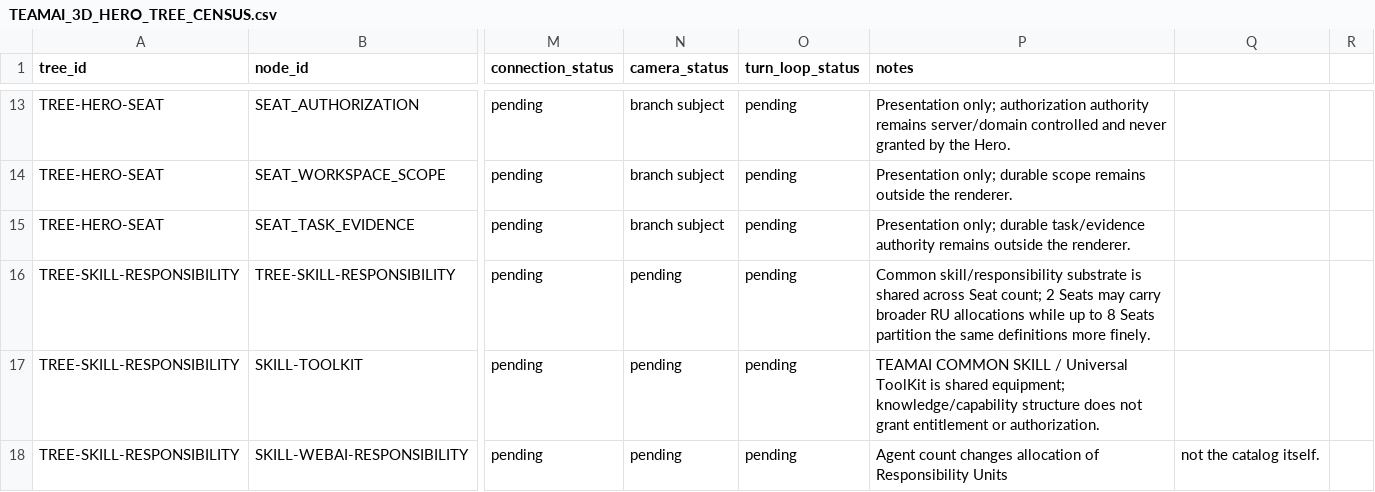
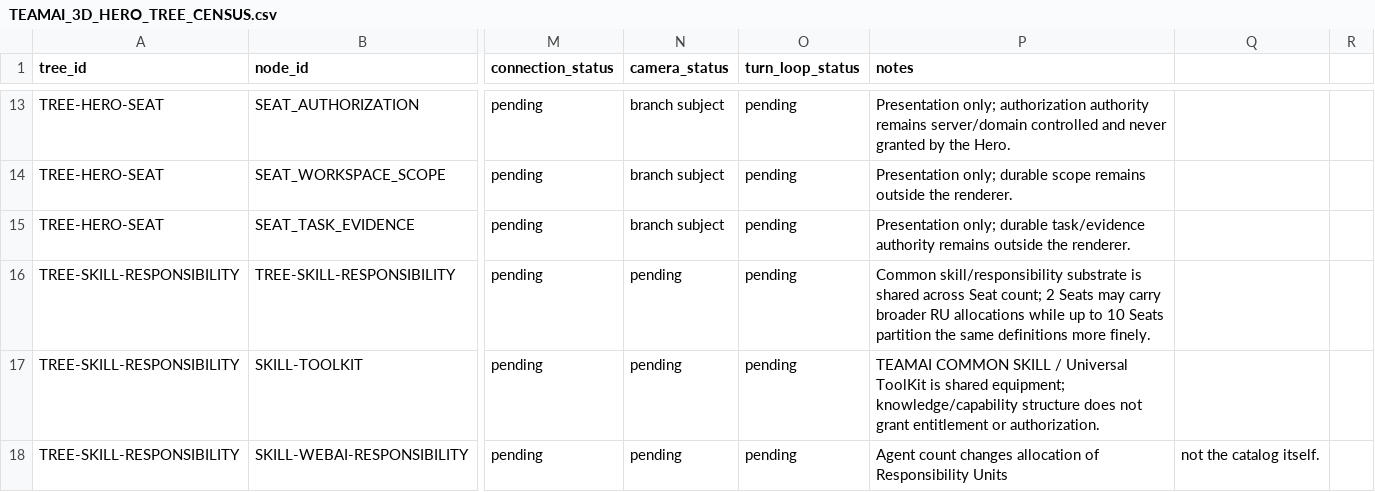
Before and after one commit to RbrtMrlsIII/TeamAi, a CSV file: docs/TEAMAI_3D_HERO_TREE_CENSUS.csv, drawn as a sheet; only a part is shown, gaps mark what is left out; the diff names each change by its address in the sheet, - before the commit and + after, or states it on an @@ line.

Commit message:
docs(029): finish four-way Census capacity coherence

```diff
--- a/docs/TEAMAI_3D_HERO_TREE_CENSUS.csv
+++ b/docs/TEAMAI_3D_HERO_TREE_CENSUS.csv
-P16 (notes): …up to 8 Seats partition…
+P16 (notes): …up to 10 Seats partition…
```
Also changed, not shown: 1 other file.
